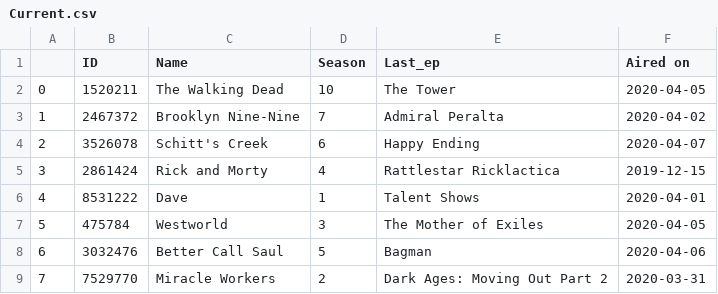
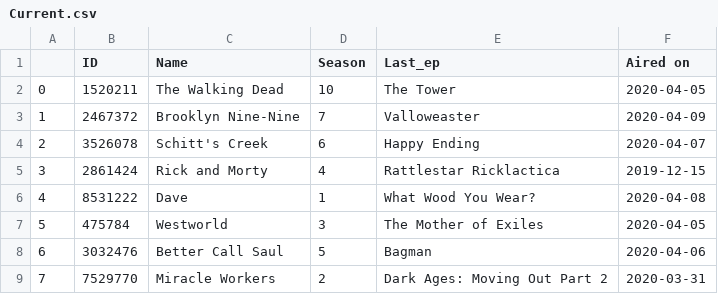
Before and after one commit to cannibalcheeseburger/EpisodesUpdates, a CSV file: csv/Current.csv, drawn as a sheet.

```diff
--- a/csv/Current.csv
+++ b/csv/Current.csv
@@ -2,6 +2,6 @@
 0,1520211,The Walking Dead,10,The Tower,2020-04-05
-1,2467372,Brooklyn Nine-Nine,7,Admiral Peralta,2020-04-02
+1,2467372,Brooklyn Nine-Nine,7,Valloweaster,2020-04-09
 2,3526078,Schitt's Creek,6,Happy Ending,2020-04-07
 3,2861424,Rick and Morty,4,Rattlestar Ricklactica,2019-12-15
-4,8531222,Dave,1,Talent Shows,2020-04-01
+4,8531222,Dave,1,What Wood You Wear?,2020-04-08
 5,475784,Westworld,3,The Mother of Exiles,2020-04-05
```
Also changed, not shown: 4 other files.
